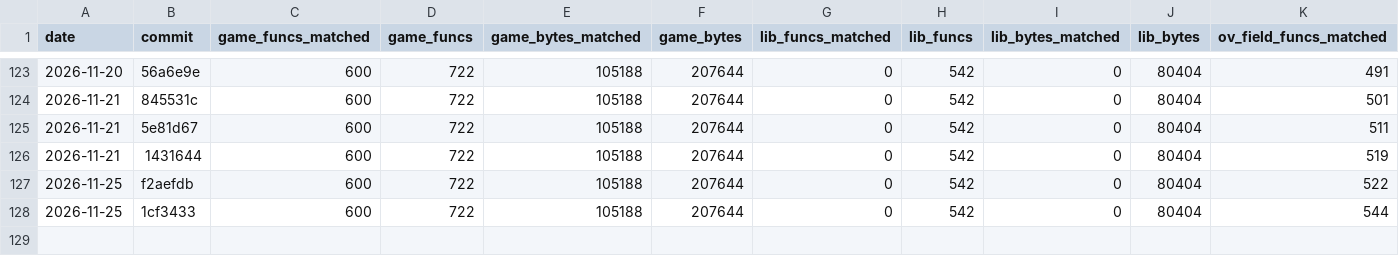
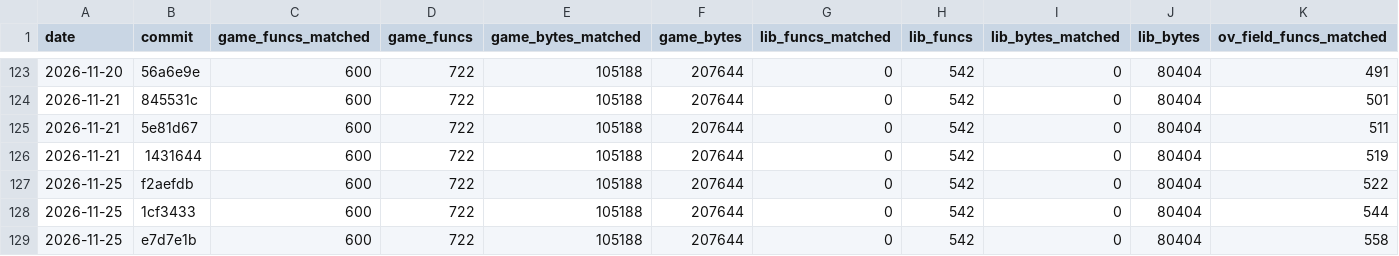
Before and after one commit to TheSaltsmith69/chronocross_decomp, a CSV file: progress/history.csv, drawn as a sheet; only a part is shown, gaps mark what is left out; rows hold the shown columns only; the diff names each change by its address in the sheet, - before the commit and + after, or states it on an @@ line.

Commit message:
Update progress snapshot

```diff
--- a/progress/history.csv
+++ b/progress/history.csv
+row 129: 2026-11-25 | e7d7e1b | 600 | 722 | 105188 | 207644 | 0 | 542 | 0 | 80404 | 558
```
Also changed, not shown: progress/files.csv.
